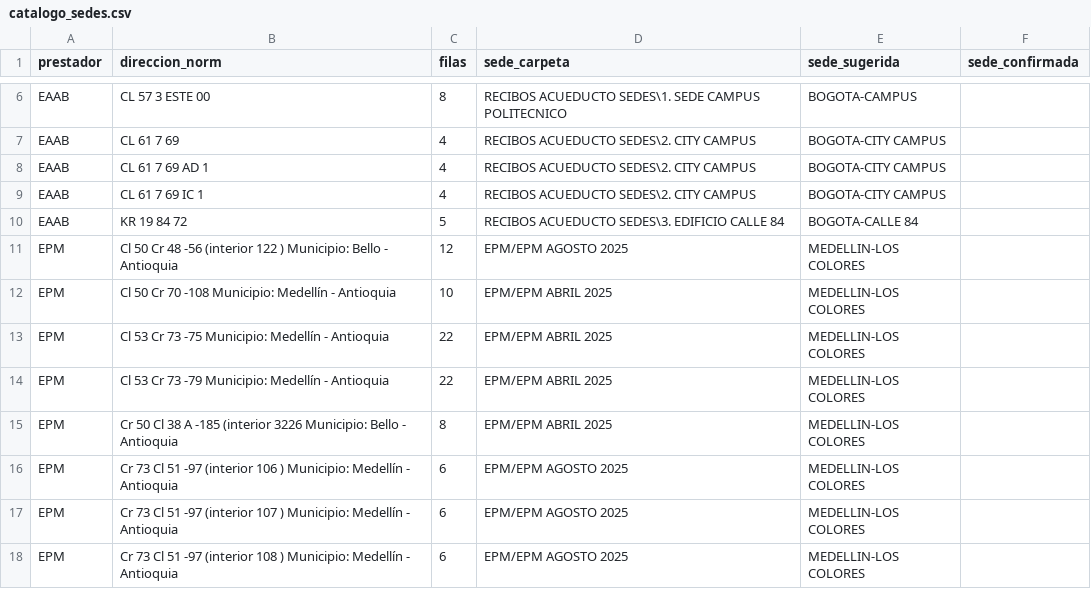
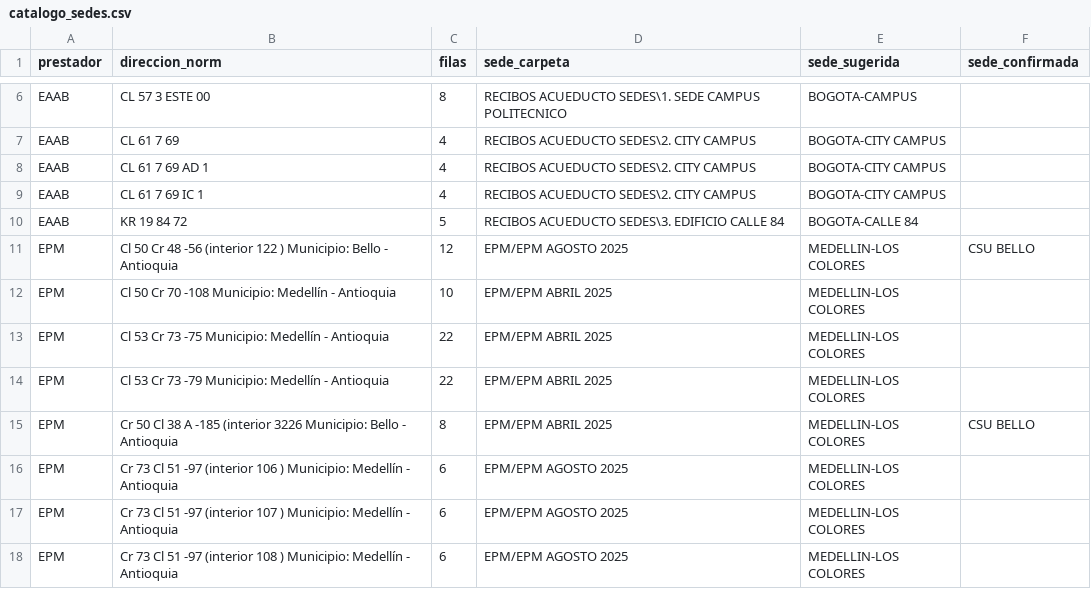
Before and after one commit to PlaneacionPoli/Monitor-de-consumos, a CSV file: config/catalogos/catalogo_sedes.csv, drawn as a sheet; only a part is shown, gaps mark what is left out.

```diff
--- a/config/catalogos/catalogo_sedes.csv
+++ b/config/catalogos/catalogo_sedes.csv
@@ -10,3 +10,3 @@ EAAB,CL 61 7 69 IC 1,4,RECIBOS ACUEDUCTO SEDES\2. CITY CAMPUS,BOGOTA-CITY CAMPUS
 EAAB,KR 19 84 72,5,RECIBOS ACUEDUCTO SEDES\3. EDIFICIO CALLE 84,BOGOTA-CALLE 84,
-EPM,Cl 50 Cr 48 -56 (interior 122 ) Municipio: Bello - Antioquia,12,EPM/EPM AGOSTO 2025,MEDELLIN-LOS COLORES,
+EPM,Cl 50 Cr 48 -56 (interior 122 ) Municipio: Bello - Antioquia,12,EPM/EPM AGOSTO 2025,MEDELLIN-LOS COLORES,CSU BELLO
 EPM,Cl 50 Cr 70 -108 Municipio: Medellín - Antioquia,10,EPM/EPM ABRIL 2025,MEDELLIN-LOS COLORES,
@@ -14,3 +14,3 @@ EPM,Cl 53 Cr 73 -75 Municipio: Medellín - Antioquia,22,EPM/EPM ABRIL 2025,MEDEL
 EPM,Cl 53 Cr 73 -79 Municipio: Medellín - Antioquia,22,EPM/EPM ABRIL 2025,MEDELLIN-LOS COLORES,
-EPM,Cr 50 Cl 38 A -185 (interior 3226 Municipio: Bello - Antioquia,8,EPM/EPM ABRIL 2025,MEDELLIN-LOS COLORES,
+EPM,Cr 50 Cl 38 A -185 (interior 3226 Municipio: Bello - Antioquia,8,EPM/EPM ABRIL 2025,MEDELLIN-LOS COLORES,CSU BELLO
 EPM,Cr 73 Cl 51 -97 (interior 106 ) Municipio: Medellín - Antioquia,6,EPM/EPM AGOSTO 2025,MEDELLIN-LOS COLORES,
```
Also changed, not shown: config/catalogos/sedes_por_contrato.csv, 9 other files.
